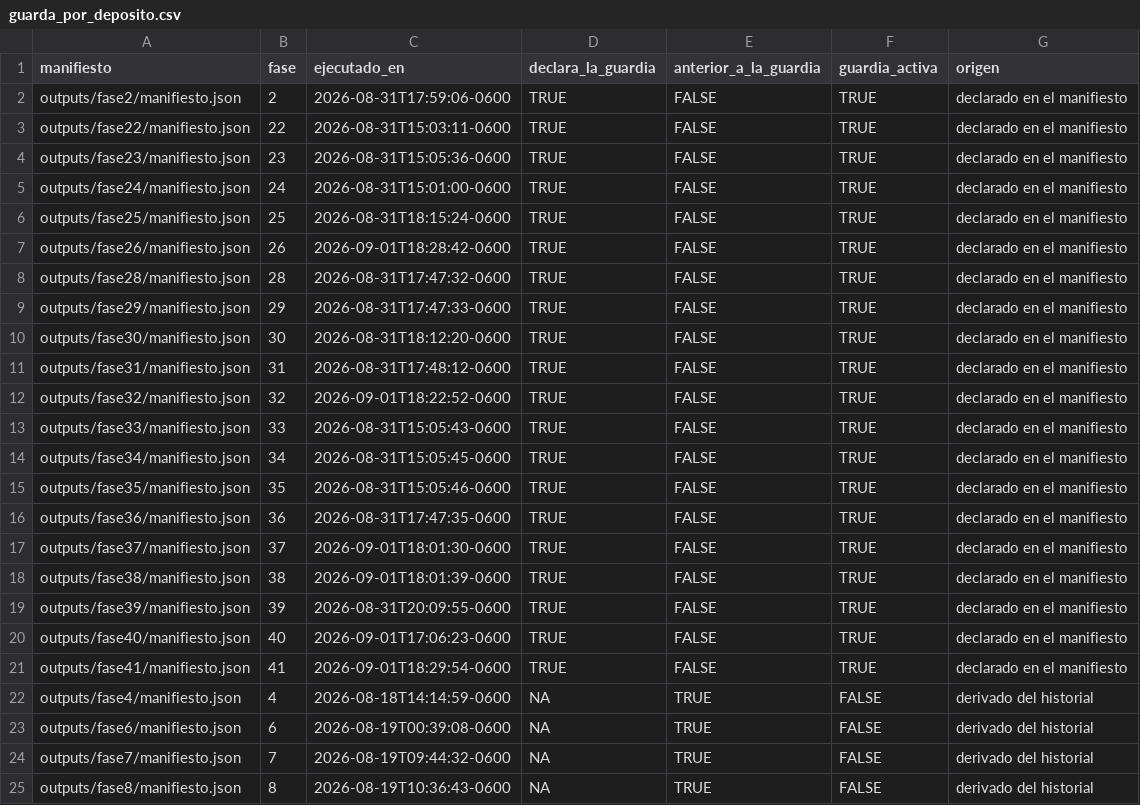
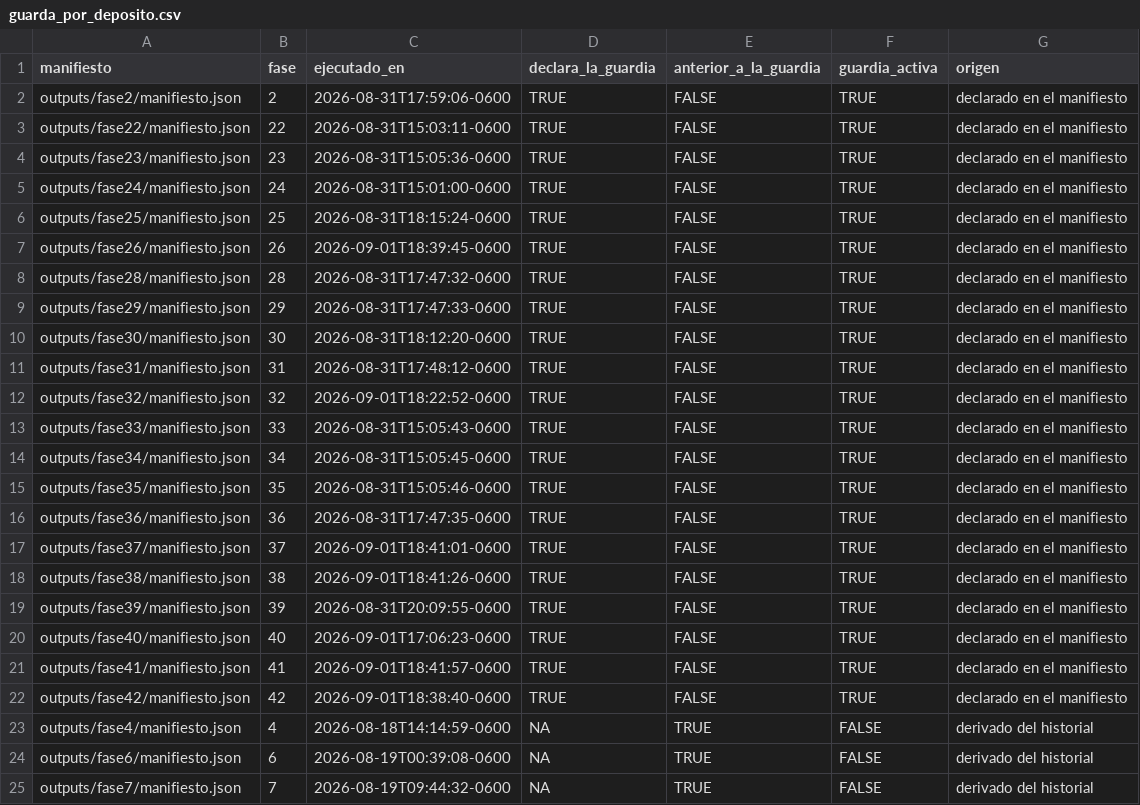
Before and after one commit to ljm234/icu-infection-source-conformal, a CSV file: outputs/fase37/guarda_por_deposito.csv, drawn as a sheet; only a part is shown; the shorter side is filled out with more unchanged rows.

```diff
--- a/outputs/fase37/guarda_por_deposito.csv
+++ b/outputs/fase37/guarda_por_deposito.csv
@@ -6,3 +6,3 @@
 "outputs/fase25/manifiesto.json","25","2026-08-31T18:15:24-0600",TRUE,FALSE,TRUE,"declarado en el manifiesto"
-"outputs/fase26/manifiesto.json","26","2026-09-01T18:28:42-0600",TRUE,FALSE,TRUE,"declarado en el manifiesto"
+"outputs/fase26/manifiesto.json","26","2026-09-01T18:39:45-0600",TRUE,FALSE,TRUE,"declarado en el manifiesto"
 "outputs/fase28/manifiesto.json","28","2026-08-31T17:47:32-0600",TRUE,FALSE,TRUE,"declarado en el manifiesto"
@@ -16,7 +16,8 @@
 "outputs/fase36/manifiesto.json","36","2026-08-31T17:47:35-0600",TRUE,FALSE,TRUE,"declarado en el manifiesto"
-"outputs/fase37/manifiesto.json","37","2026-09-01T18:01:30-0600",TRUE,FALSE,TRUE,"declarado en el manifiesto"
-"outputs/fase38/manifiesto.json","38","2026-09-01T18:01:39-0600",TRUE,FALSE,TRUE,"declarado en el manifiesto"
+"outputs/fase37/manifiesto.json","37","2026-09-01T18:41:01-0600",TRUE,FALSE,TRUE,"declarado en el manifiesto"
+"outputs/fase38/manifiesto.json","38","2026-09-01T18:41:26-0600",TRUE,FALSE,TRUE,"declarado en el manifiesto"
 "outputs/fase39/manifiesto.json","39","2026-08-31T20:09:55-0600",TRUE,FALSE,TRUE,"declarado en el manifiesto"
 "outputs/fase40/manifiesto.json","40","2026-09-01T17:06:23-0600",TRUE,FALSE,TRUE,"declarado en el manifiesto"
-"outputs/fase41/manifiesto.json","41","2026-09-01T18:29:54-0600",TRUE,FALSE,TRUE,"declarado en el manifiesto"
+"outputs/fase41/manifiesto.json","41","2026-09-01T18:41:57-0600",TRUE,FALSE,TRUE,"declarado en el manifiesto"
+"outputs/fase42/manifiesto.json","42","2026-09-01T18:38:40-0600",TRUE,FALSE,TRUE,"declarado en el manifiesto"
 "outputs/fase4/manifiesto.json","4","2026-08-18T14:14:59-0600",NA,TRUE,FALSE,"derivado del historial"
```
Also changed, not shown: outputs/fase10/auc_louo.csv, outputs/fase10/cobertura_clase_louo.csv, 20 other files.
